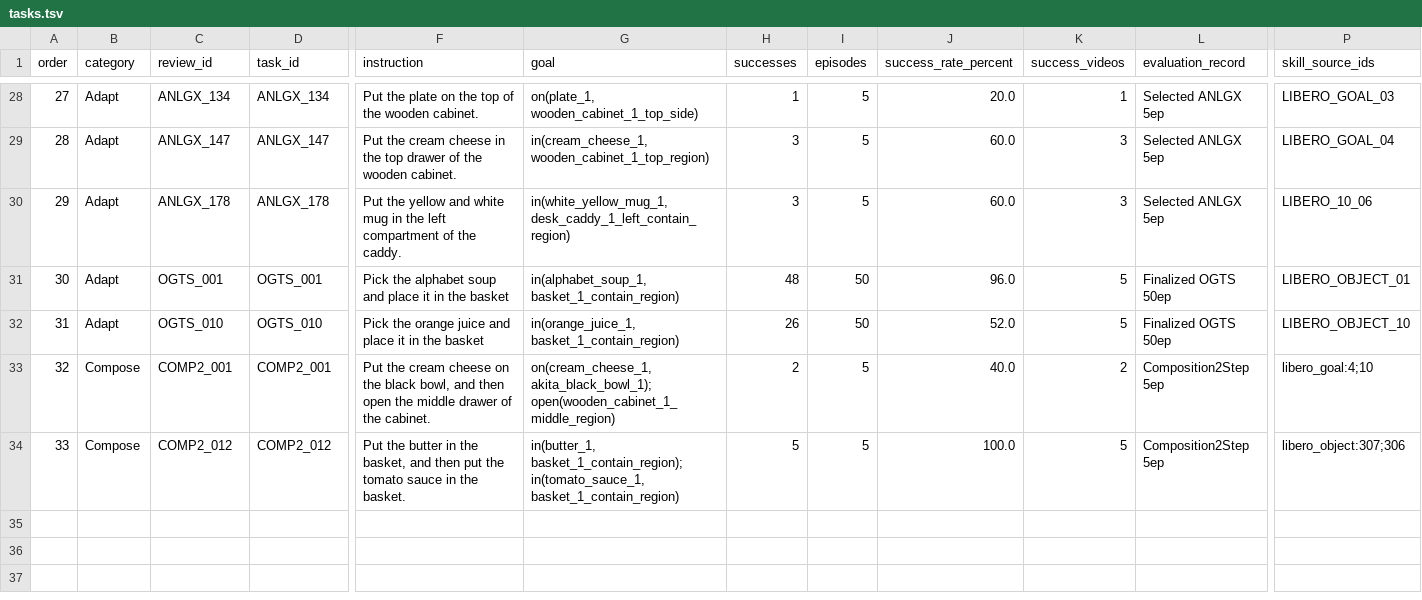
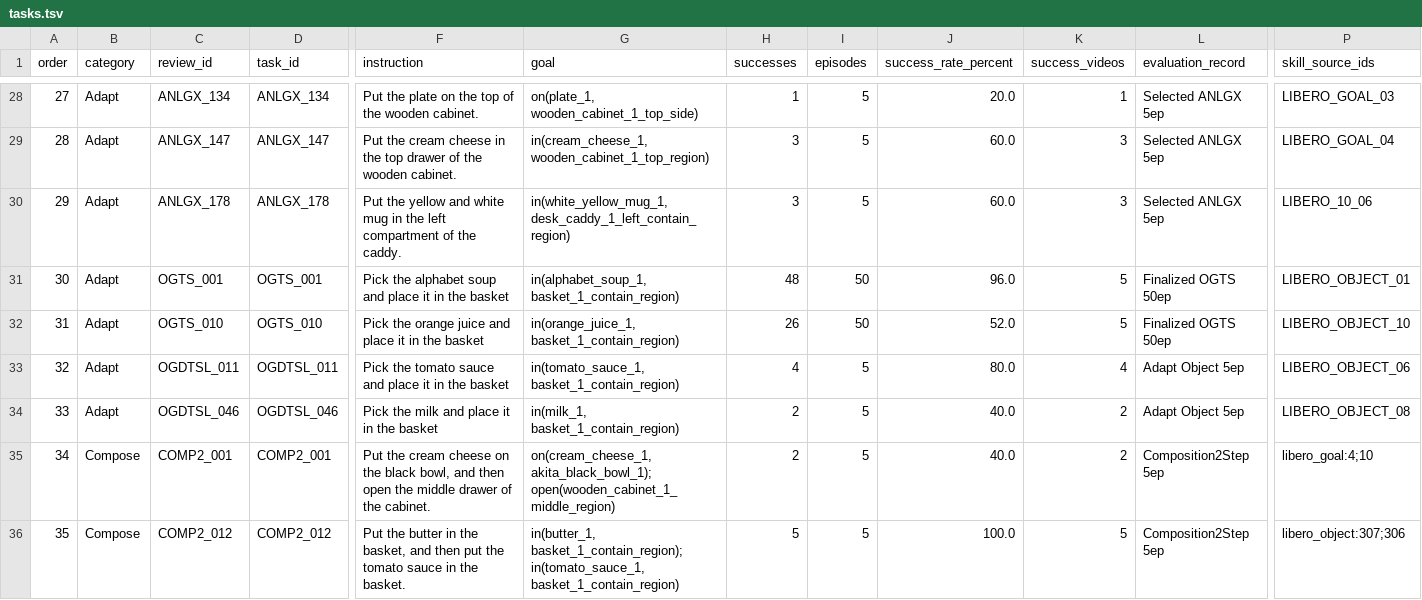
Before and after one commit to sglsh5688/RAIN, a TSV file: selected29/tasks.tsv, drawn as a sheet; only a part is shown, gaps mark what is left out; addresses are those after the commit; rows hold the shown columns only; the diff names each change by its address in the sheet, - before the commit and + after, or states it on an @@ line.

Commit message:
Select two Adapt Object tasks

```diff
--- a/selected29/tasks.tsv
+++ b/selected29/tasks.tsv
+row 33: 32 | Adapt | OGDTSL_011 | OGDTSL_011 | Pick the tomato sauce and place it in the basket | in(tomato_sauce_1, basket_1_contain_region) | 4 | 5 | 80.0 | 4 | Adapt Object 5ep | LIBERO_OBJECT_06
+row 34: 33 | Adapt | OGDTSL_046 | OGDTSL_046 | Pick the milk and place it in the basket | in(milk_1, basket_1_contain_region) | 2 | 5 | 40.0 | 2 | Adapt Object 5ep | LIBERO_OBJECT_08
@@ column A (order) renumbered from row 35 down @@
```
Also changed, not shown: SHARE_MANIFEST.tsv, adapt_object_success/tasks.tsv, 24 other files.
